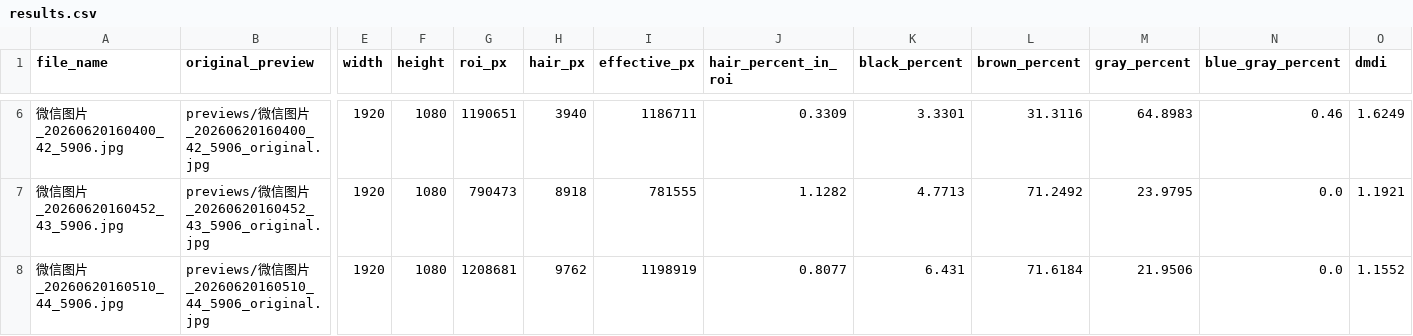
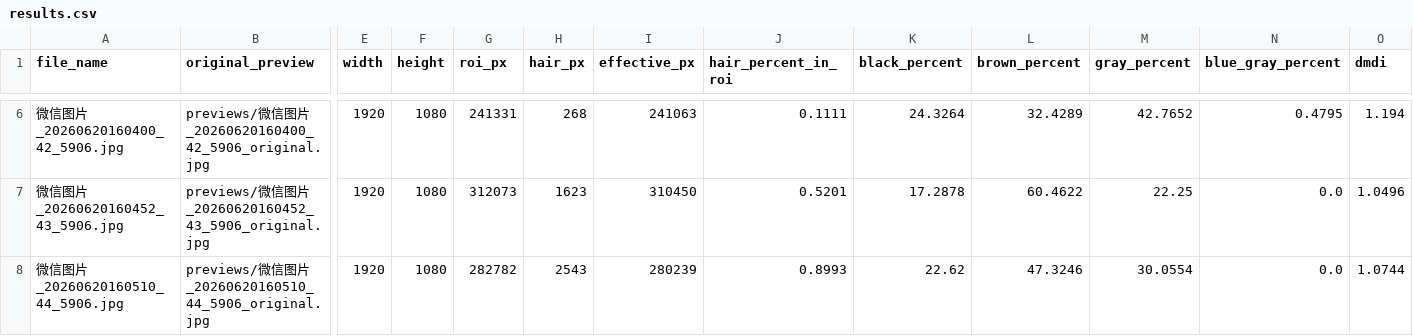
Before and after one commit to zh23jemu/ColorROI-Analyzer-py, a CSV file: reports/pics_hair_review/results.csv, drawn as a sheet; only a part is shown, gaps mark what is left out; the diff covers the shown part only; the diff names each change by its address in the sheet, - before the commit and + after, or states it on an @@ line.

```diff
--- a/reports/pics_hair_review/results.csv
+++ b/reports/pics_hair_review/results.csv
-G6 (roi_px): 1190651
+G6 (roi_px): 241331
-H6 (hair_px): 3940
+H6 (hair_px): 268
-I6 (effective_px): 1186711
+I6 (effective_px): 241063
-J6 (hair_percent_in_roi): 0.3309
+J6 (hair_percent_in_roi): 0.1111
-K6 (black_percent): 3.3301
+K6 (black_percent): 24.3264
-L6 (brown_percent): 31.3116
+L6 (brown_percent): 32.4289
-M6 (gray_percent): 64.8983
+M6 (gray_percent): 42.7652
-N6 (blue_gray_percent): 0.46
+N6 (blue_gray_percent): 0.4795
-O6 (dmdi): 1.6249
+O6 (dmdi): 1.194
-G7 (roi_px): 790473
+G7 (roi_px): 312073
-H7 (hair_px): 8918
+H7 (hair_px): 1623
-I7 (effective_px): 781555
+I7 (effective_px): 310450
-J7 (hair_percent_in_roi): 1.1282
+J7 (hair_percent_in_roi): 0.5201
-K7 (black_percent): 4.7713
+K7 (black_percent): 17.2878
-L7 (brown_percent): 71.2492
+L7 (brown_percent): 60.4622
-M7 (gray_percent): 23.9795
+M7 (gray_percent): 22.25
-O7 (dmdi): 1.1921
+O7 (dmdi): 1.0496
-G8 (roi_px): 1208681
+G8 (roi_px): 282782
-H8 (hair_px): 9762
+H8 (hair_px): 2543
-I8 (effective_px): 1198919
+I8 (effective_px): 280239
-J8 (hair_percent_in_roi): 0.8077
+J8 (hair_percent_in_roi): 0.8993
-K8 (black_percent): 6.431
+K8 (black_percent): 22.62
-L8 (brown_percent): 71.6184
+L8 (brown_percent): 47.3246
-M8 (gray_percent): 21.9506
+M8 (gray_percent): 30.0554
-O8 (dmdi): 1.1552
+O8 (dmdi): 1.0744
```
Also changed, not shown: 40 edited cells elsewhere in this file, 20 other files.
